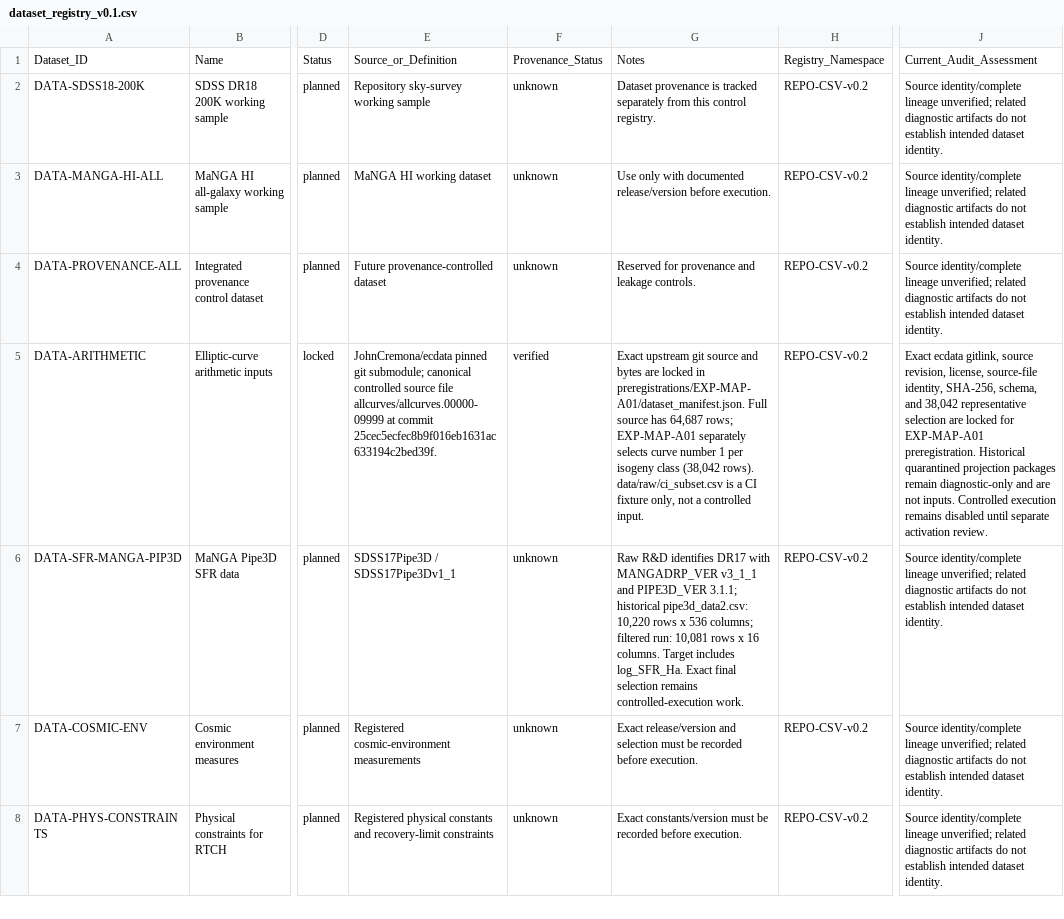
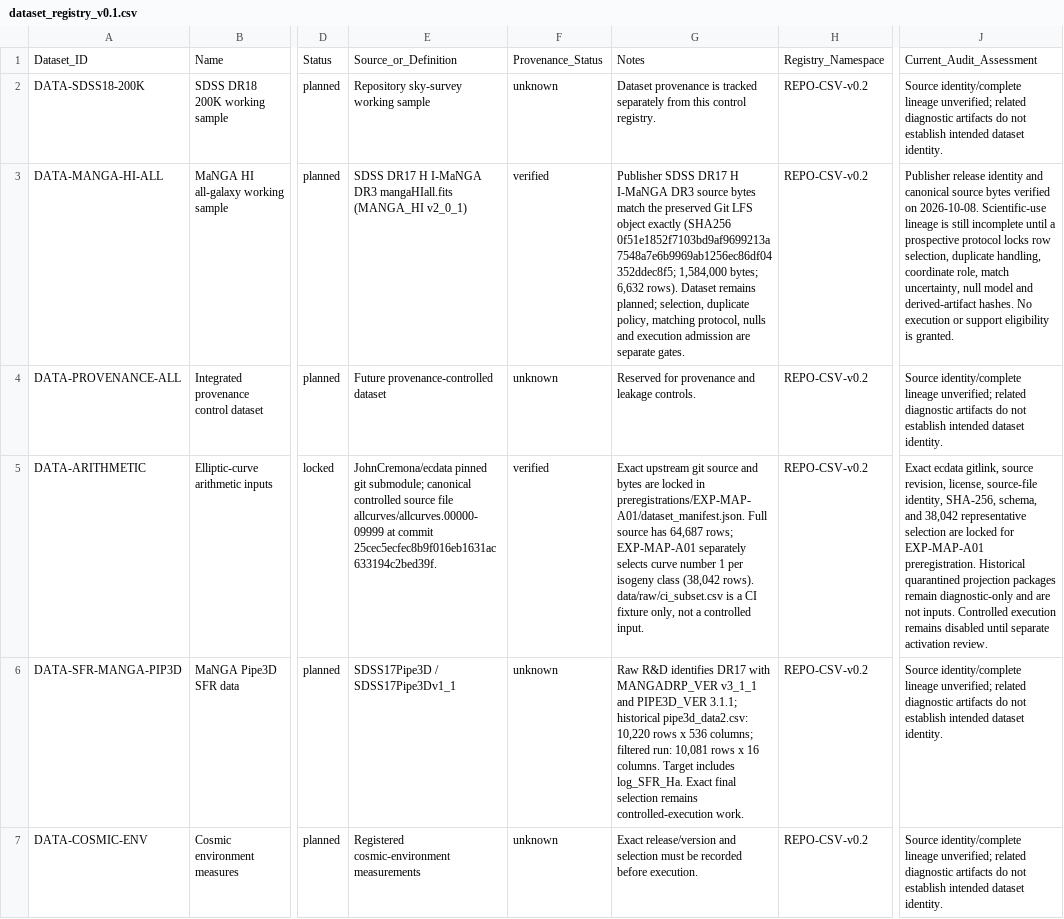
Before and after one commit to LcosmosS/S.T.A.R.-Labs, a CSV file: registry/dataset_registry_v0.1.csv, drawn as a sheet; only a part is shown, gaps mark what is left out; the shorter side is filled out with more unchanged rows; the diff names each change by its address in the sheet, - before the commit and + after, or states it on an @@ line.

```diff
--- a/registry/dataset_registry_v0.1.csv
+++ b/registry/dataset_registry_v0.1.csv
-E3: MaNGA HI working dataset
+E3: SDSS DR17 H I-MaNGA DR3 mangaHIall.fits (MANGA_HI v2_0_1)
-F3: unknown
+F3: verified
-G3: Use only with documented release/version before execution.
+G3: Publisher SDSS DR17 H I-MaNGA DR3 source bytes match the preserved Git LFS object exactly (SHA256 0f51e1852f7103bd9af9699213a7548a7e6b9969ab1256ec86df04352ddec8f5; 1,584,000 bytes; 6,632 rows). Dataset remains planned; selection, duplicate policy, matching protocol, nulls and execution admission are separate gates.
-J3: Source identity/complete lineage unverified; related diagnostic artifacts do not establish intended dataset identity.
+J3: Publisher release identity and canonical source bytes verified on 2026-10-08. Scientific-use lineage is still incomplete until a prospective protocol locks row selection, duplicate handling, coordinate role, match uncertainty, null model and derived-artifact hashes. No execution or support eligibility is granted.
```
Also changed, not shown: registry/data_provenance_registry_v0.1.csv, 4 other files.
